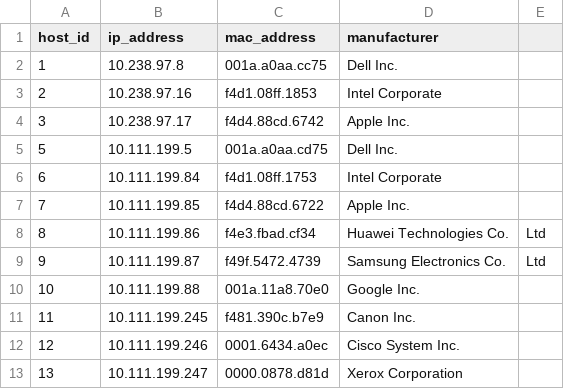
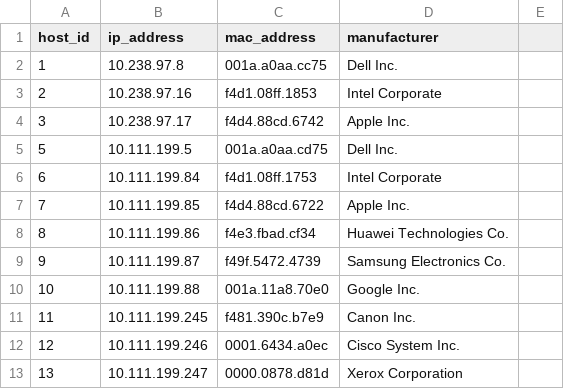
Before and after one commit to EphraimOwusu/py-scripts, a CSV file: cambridge.csv, drawn as a sheet.

```diff
--- a/cambridge.csv
+++ b/cambridge.csv
@@ -7,4 +7,4 @@ host_id,ip_address,mac_address,manufacturer
 7,10.111.199.85,f4d4.88cd.6722,Apple Inc.
-8,10.111.199.86,f4e3.fbad.cf34,Huawei Technologies Co.,Ltd
-9,10.111.199.87,f49f.5472.4739,Samsung Electronics Co.,Ltd
+8,10.111.199.86,f4e3.fbad.cf34,Huawei Technologies Co.
+9,10.111.199.87,f49f.5472.4739,Samsung Electronics Co.
 10,10.111.199.88,001a.11a8.70e0,Google Inc.
```
Also changed, not shown: 2 other files.
